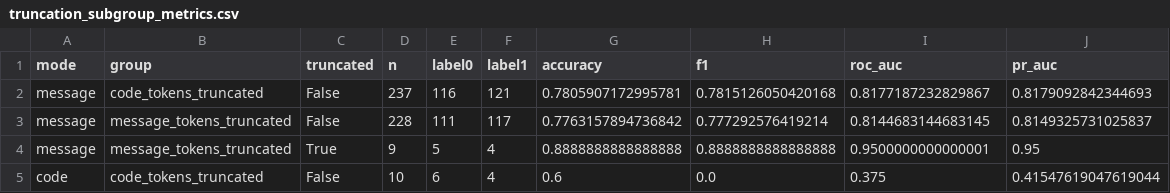
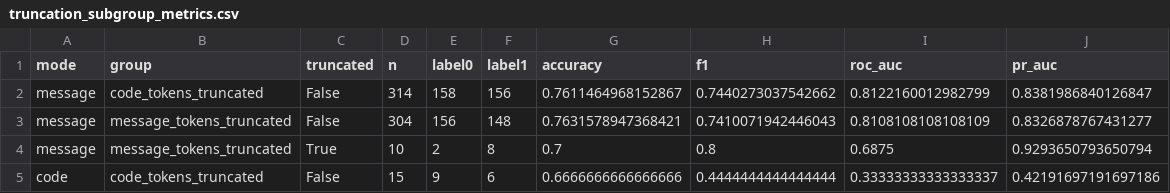
Before and after one commit to Ddasunsandeepa/xai-commit-vuln-devsecops, a CSV file: reports/codejit_codebert_diagnostics_v1/truncation_subgroup_metrics.csv, drawn as a sheet; only a part is shown; the diff covers the shown part only.

```diff
--- a/reports/codejit_codebert_diagnostics_v1/truncation_subgroup_metrics.csv
+++ b/reports/codejit_codebert_diagnostics_v1/truncation_subgroup_metrics.csv
@@ -1,5 +1,5 @@
 mode,group,truncated,n,label0,label1,accuracy,f1,roc_auc,pr_auc
-message,code_tokens_truncated,False,237,116,121,0.7805907172995781,0.7815126050420168,0.8177187232829867,0.8179092842344693
-message,message_tokens_truncated,False,228,111,117,0.7763157894736842,0.777292576419214,0.8144683144683145,0.8149325731025837
-message,message_tokens_truncated,True,9,5,4,0.8888888888888888,0.8888888888888888,0.9500000000000001,0.95
-code,code_tokens_truncated,False,10,6,4,0.6,0.0,0.375,0.41547619047619044
+message,code_tokens_truncated,False,314,158,156,0.7611464968152867,0.7440273037542662,0.8122160012982799,0.8381986840126847
+message,message_tokens_truncated,False,304,156,148,0.7631578947368421,0.7410071942446043,0.8108108108108109,0.8326878767431277
+message,message_tokens_truncated,True,10,2,8,0.7,0.8,0.6875,0.9293650793650794
+code,code_tokens_truncated,False,15,9,6,0.6666666666666666,0.4444444444444444,0.33333333333333337,0.42191697191697186
```
Also changed, not shown: 42 edited cells elsewhere in this file, reports/codejit_codebert_diagnostics_v1/false_negative_cases.csv, reports/codejit_codebert_diagnostics_v1/paired_model_comparisons.csv, 56 other files.
